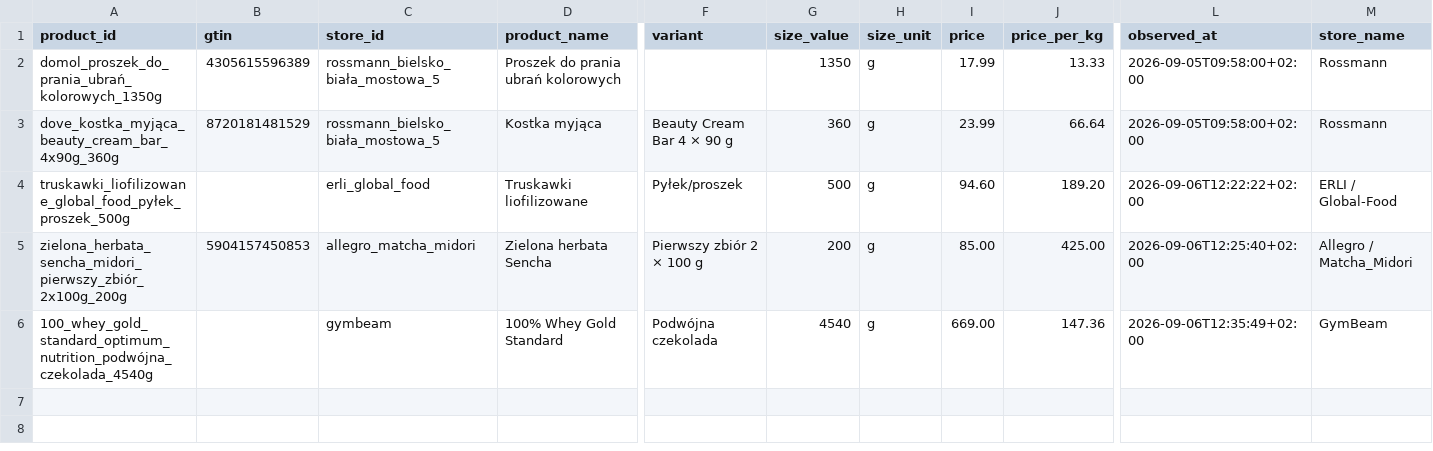
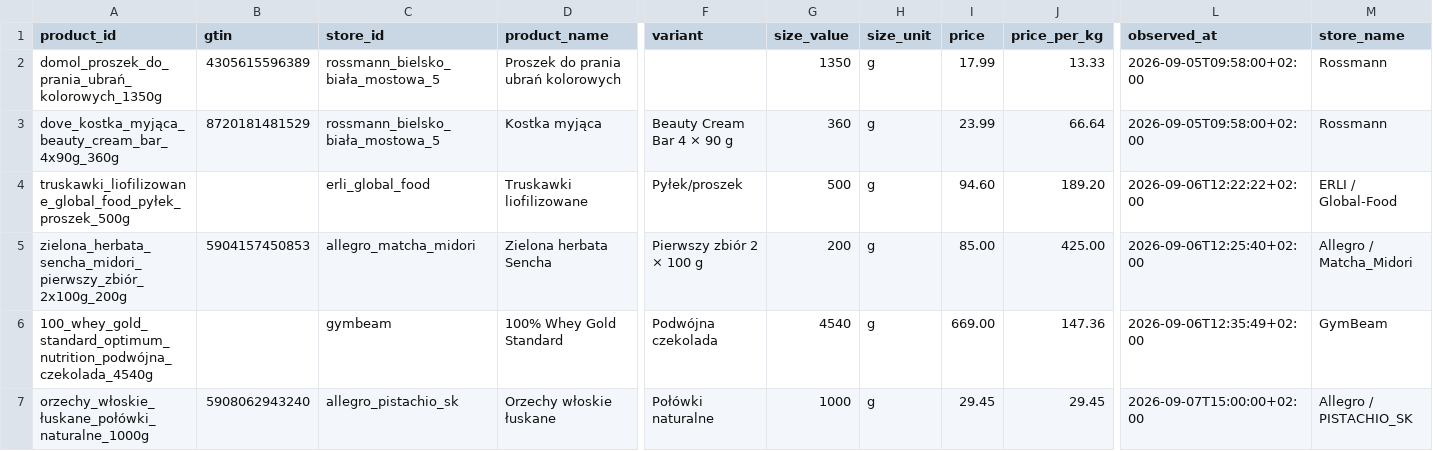
Before and after one commit to dominikduda/cost_optimization, a CSV file: products.csv, drawn as a sheet; only a part is shown, gaps mark what is left out; rows hold the shown columns only; the diff names each change by its address in the sheet, - before the commit and + after, or states it on an @@ line.

Commit message:
products: add orzechy_włoskie_łuskane_połówki_naturalne_1000g @ allegro_pistachio_sk — add purchased price 29.45 PLN/kg

```diff
--- a/products.csv
+++ b/products.csv
+row 7: orzechy_włoskie_łuskane_połówki_naturalne_1000g | 5908062943240 | allegro_pistachio_sk | Orzechy włoskie łuskane | Połówki naturalne | 1000 | g | 29.45 | 29.45 | 2026-09-07T15:00:00+02:00 | Allegro / PISTACHIO_SK
```
